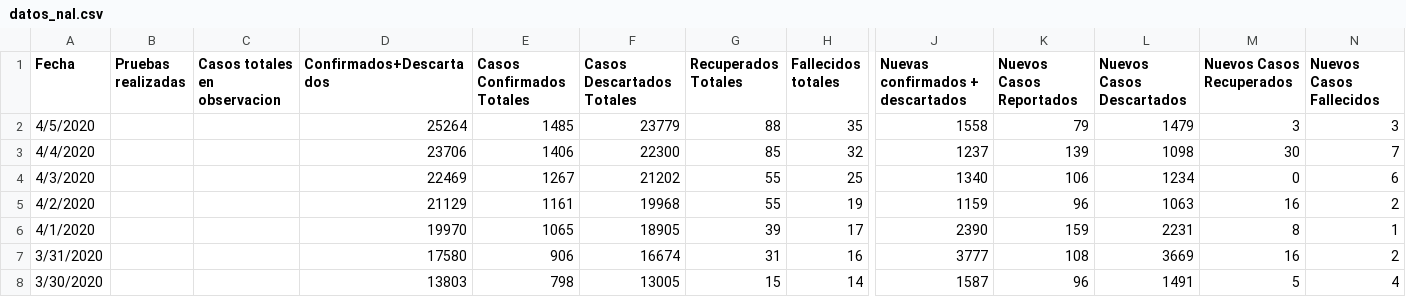
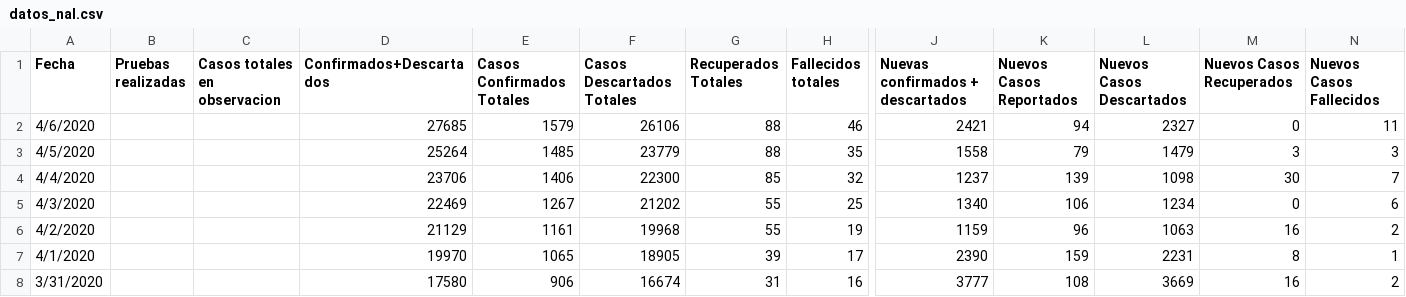
Before and after one commit to ideascol/covid19, a CSV file: data/datos_nal.csv, drawn as a sheet; only a part is shown, gaps mark what is left out; the shorter side is filled out with more unchanged rows; rows hold the shown columns only; the diff names each change by its address in the sheet, - before the commit and + after, or states it on an @@ line.

Commit message:
Add discarded values to chart

```diff
--- a/data/datos_nal.csv
+++ b/data/datos_nal.csv
+row 2: 4/6/2020 |  |  | 27685 | 1579 | 26106 | 88 | 46 | 2421 | 94 | 2327 | 0 | 11
```
Also changed, not shown: 4 other files.
